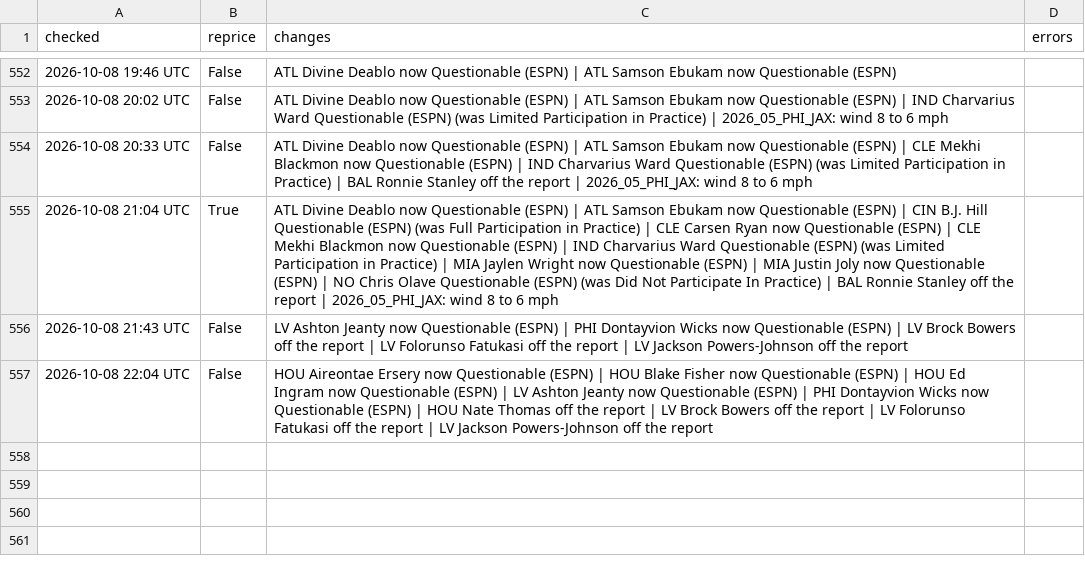
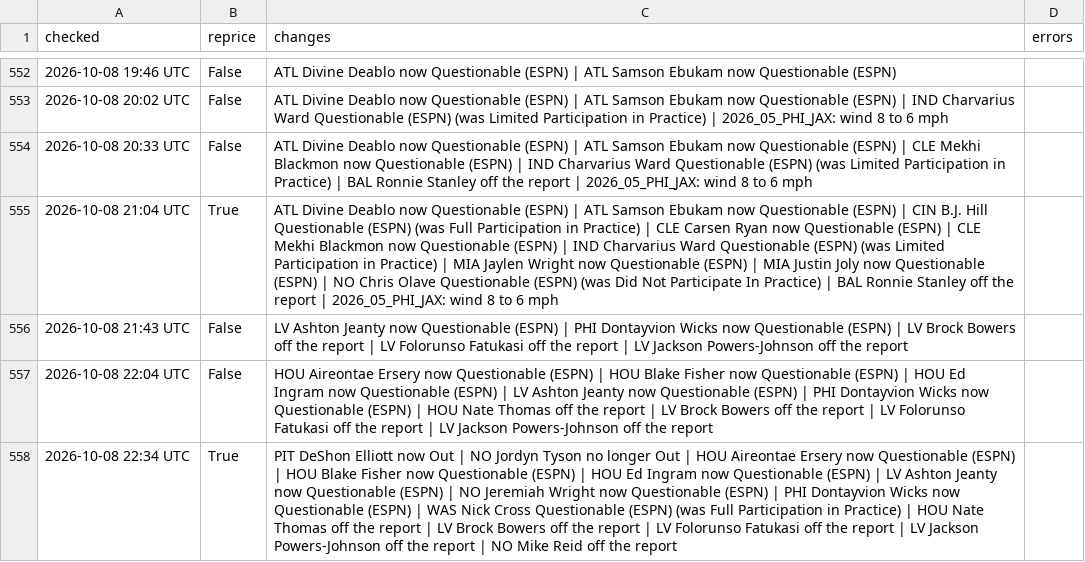
Before and after one commit to MattFos18/nfl-model, a CSV file: data/runs/refresh_log.csv, drawn as a sheet; only a part is shown, gaps mark what is left out; the diff names each change by its address in the sheet, - before the commit and + after, or states it on an @@ line.

```diff
--- a/data/runs/refresh_log.csv
+++ b/data/runs/refresh_log.csv
+row 558: 2026-10-08 22:34 UTC | True | PIT DeShon Elliott now Out | NO Jordyn Tyson no longer Out | HOU Aireontae Ersery now Questionable (ESPN) | HOU Blake Fisher now Questionable (ESPN) | HOU Ed Ingram now Questionable (ESPN) | LV Ashton Jeanty now Questionable (ESPN) | NO Jeremiah Wright now Questionable (ESPN) | PHI Dontayvion Wicks now Questionable (ESPN) | WAS Nick Cross Questionable (ESPN) (was Full Participation in Practice) | HOU Nate Thomas off the report | LV Brock Bowers off the report | LV Folorunso Fatukasi off the report | LV Jackson Powers-Johnson off the report | NO Mike Reid off the report
```
Also changed, not shown: data/lines/inactives_log.csv, data/lines/splits_latest.csv, 19 other files.
